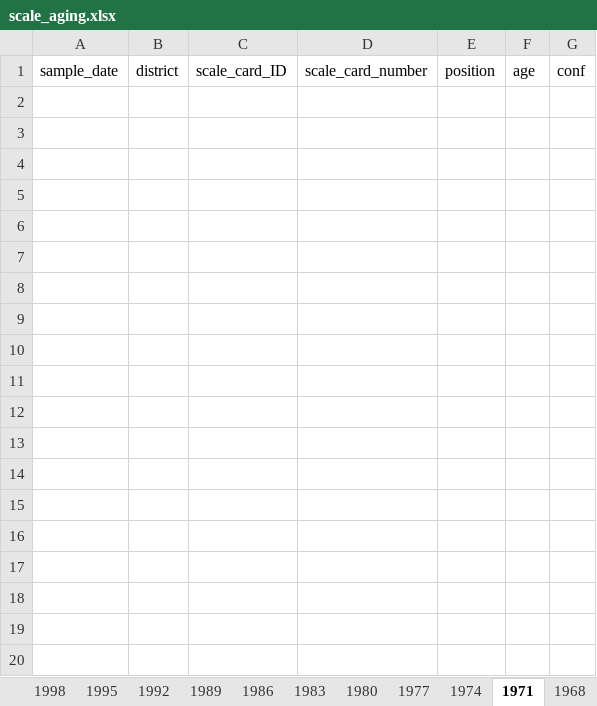
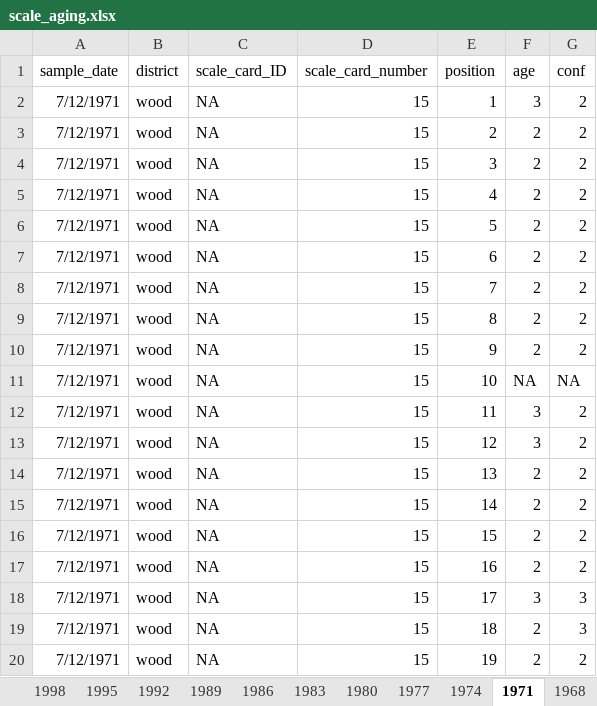
Before and after one commit to n-grace-henry/MS-Thesis, an Excel workbook: scale_aging.xlsx, sheet 1971, drawn as a sheet; only a part is shown; values as stored, in another font and other column widths than the file's, no borders; the diff covers the shown part only; the diff names each change by its address in the sheet, - before the commit and + after, or states it on an @@ line.

```diff
--- a/scale_aging.xlsx (sheet 1971)
+++ b/scale_aging.xlsx (sheet 1971)
+row 2: 7/12/1971 | wood | NA | 15 | 1 | 3 | 2
+row 3: 7/12/1971 | wood | NA | 15 | 2 | 2 | 2
+row 4: 7/12/1971 | wood | NA | 15 | 3 | 2 | 2
+row 5: 7/12/1971 | wood | NA | 15 | 4 | 2 | 2
+row 6: 7/12/1971 | wood | NA | 15 | 5 | 2 | 2
+row 7: 7/12/1971 | wood | NA | 15 | 6 | 2 | 2
+row 8: 7/12/1971 | wood | NA | 15 | 7 | 2 | 2
+row 9: 7/12/1971 | wood | NA | 15 | 8 | 2 | 2
+row 10: 7/12/1971 | wood | NA | 15 | 9 | 2 | 2
+row 11: 7/12/1971 | wood | NA | 15 | 10 | NA | NA
+row 12: 7/12/1971 | wood | NA | 15 | 11 | 3 | 2
+row 13: 7/12/1971 | wood | NA | 15 | 12 | 3 | 2
+row 14: 7/12/1971 | wood | NA | 15 | 13 | 2 | 2
+row 15: 7/12/1971 | wood | NA | 15 | 14 | 2 | 2
+row 16: 7/12/1971 | wood | NA | 15 | 15 | 2 | 2
+row 17: 7/12/1971 | wood | NA | 15 | 16 | 2 | 2
+row 18: 7/12/1971 | wood | NA | 15 | 17 | 3 | 3
+row 19: 7/12/1971 | wood | NA | 15 | 18 | 2 | 3
+row 20: 7/12/1971 | wood | NA | 15 | 19 | 2 | 2
```
Also changed, not shown: 201 added rows elsewhere in this sheet, sheet 1977, sheet 1980, sheet 1974, sheet 1965, sheet 1968, sheet 1983.
